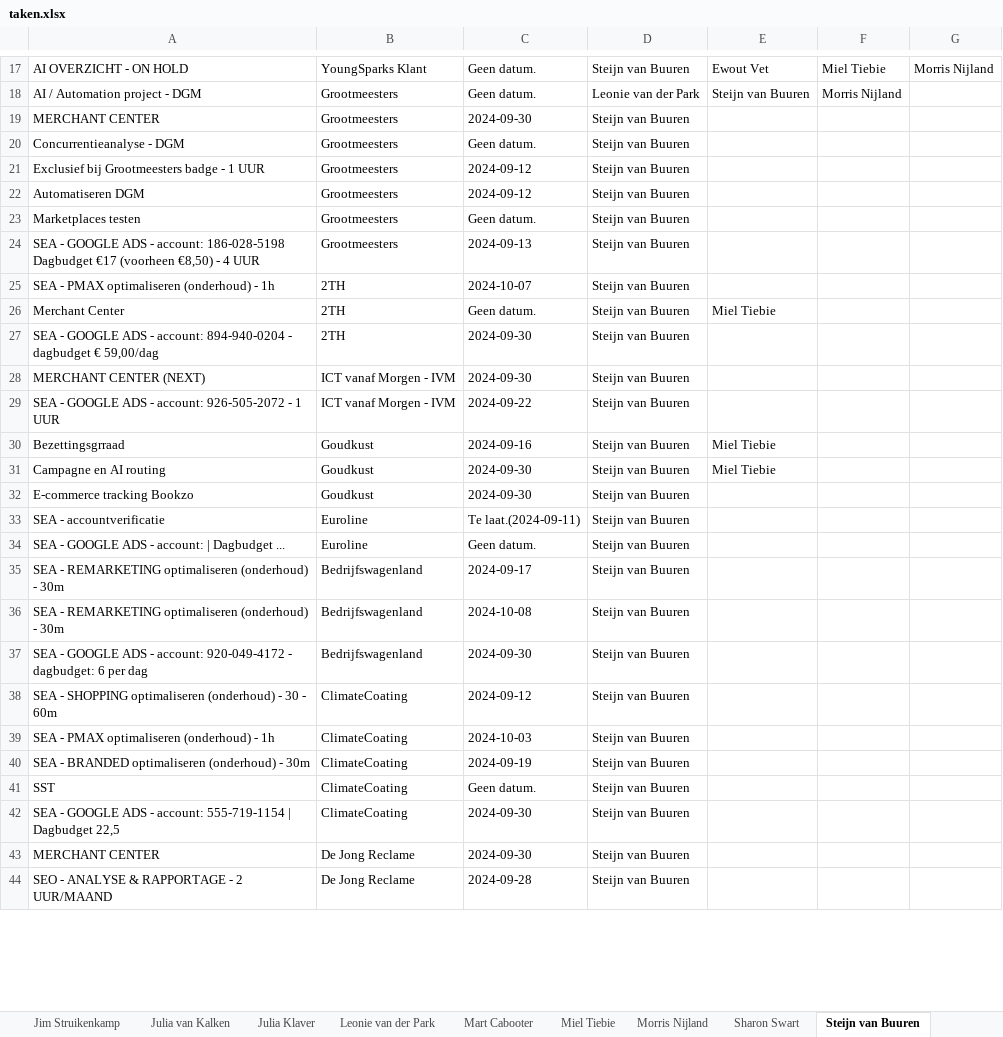
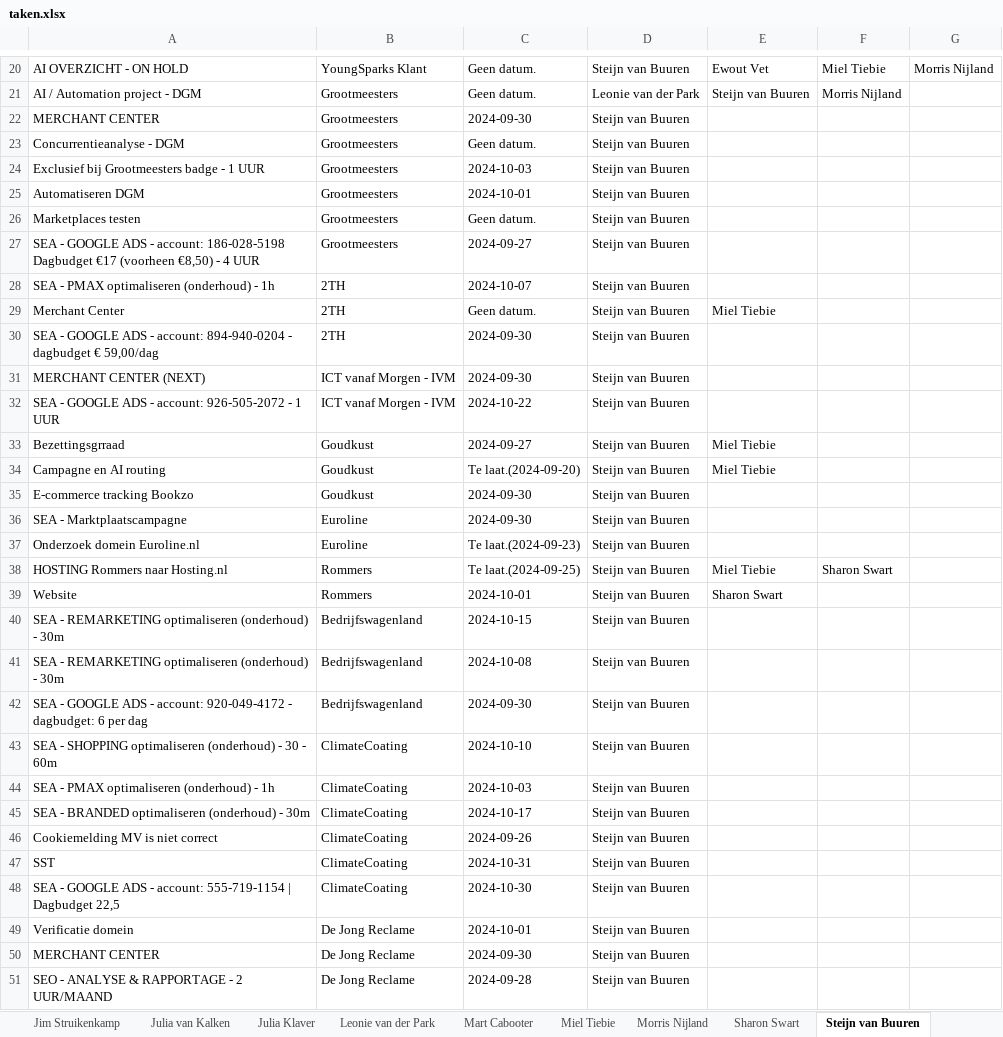
Before and after one commit to MorrisNijland3/YoungSparks, an Excel workbook: frontend/taken.xlsx, sheet Steijn van Buuren, drawn as a sheet; only a part is shown, gaps mark what is left out; values as stored, in another font and other column widths than the file's, no borders; removed rows and columns are numbered as before the commit, all else as after; the diff covers the shown part only; the diff names each change by its address in the sheet, - before the commit and + after, or states it on an @@ line.

```diff
--- a/frontend/taken.xlsx (sheet Steijn van Buuren)
+++ b/frontend/taken.xlsx (sheet Steijn van Buuren)
-C24: 2024-09-12
+C24: 2024-10-03
-C25: 2024-09-12
+C25: 2024-10-01
-C27: 2024-09-13
+C27: 2024-09-27
-C32: 2024-09-22
+C32: 2024-10-22
-C33: 2024-09-16
+C33: 2024-09-27
-C34: 2024-09-30
+C34: Te laat.(2024-09-20)
+row 36: SEA - Marktplaatscampagne | Euroline | 2024-09-30 | Steijn van Buuren
-A37: SEA - accountverificatie
+A37: Onderzoek domein Euroline.nl
-C37: Te laat.(2024-09-11)
+C37: Te laat.(2024-09-23)
-row 34: SEA - GOOGLE ADS - account: | Dagbudget ... | Euroline | Geen datum. | Steijn van Buuren
+row 38: HOSTING Rommers naar Hosting.nl | Rommers | Te laat.(2024-09-25) | Steijn van Buuren | Miel Tiebie | Sharon Swart
+row 39: Website | Rommers | 2024-10-01 | Steijn van Buuren | Sharon Swart
-C40: 2024-09-17
+C40: 2024-10-15
-C43: 2024-09-12
+C43: 2024-10-10
-C45: 2024-09-19
+C45: 2024-10-17
+row 46: Cookiemelding MV is niet correct | ClimateCoating | 2024-09-26 | Steijn van Buuren
-C47: Geen datum.
+C47: 2024-10-31
-C48: 2024-09-30
+C48: 2024-10-30
+row 49: Verificatie domein | De Jong Reclame | 2024-10-01 | Steijn van Buuren
```
Also changed, not shown: 7 added rows, 3 removed rows and 18 edited cells elsewhere in this sheet, sheet Miel Tiebie, sheet Sharon Swart, sheet Ewout Vet, sheet Amber Schouten, sheet Julia Klaver, sheet Julia van Kalken, 7 more sheets, 5 other files.
